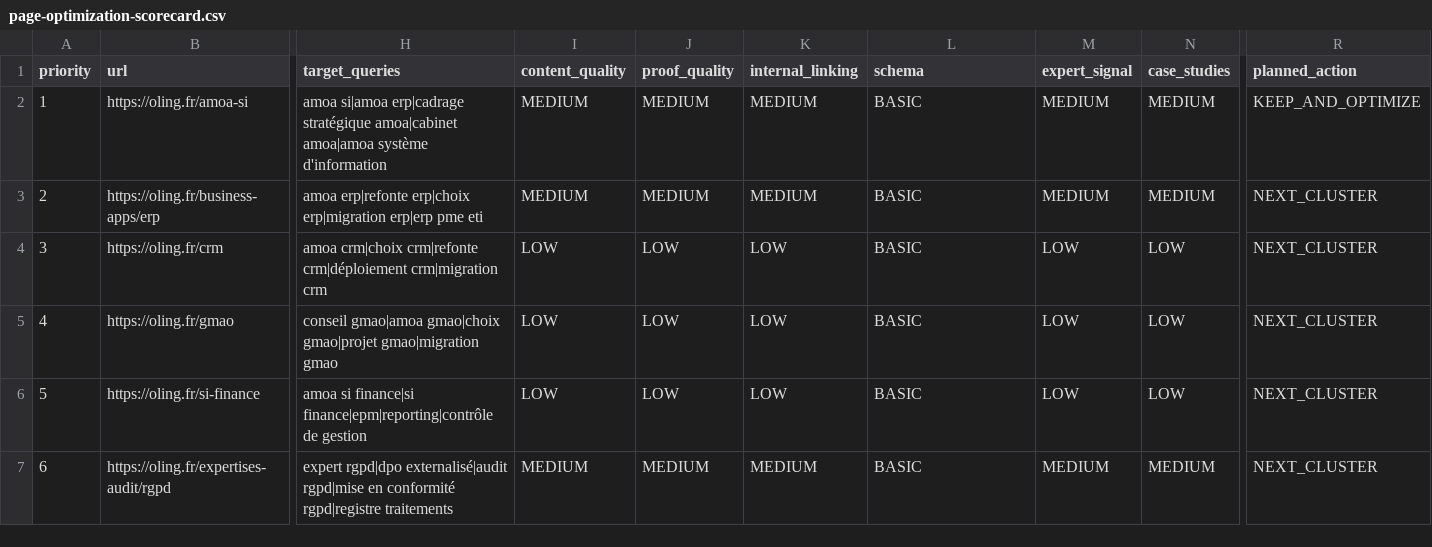
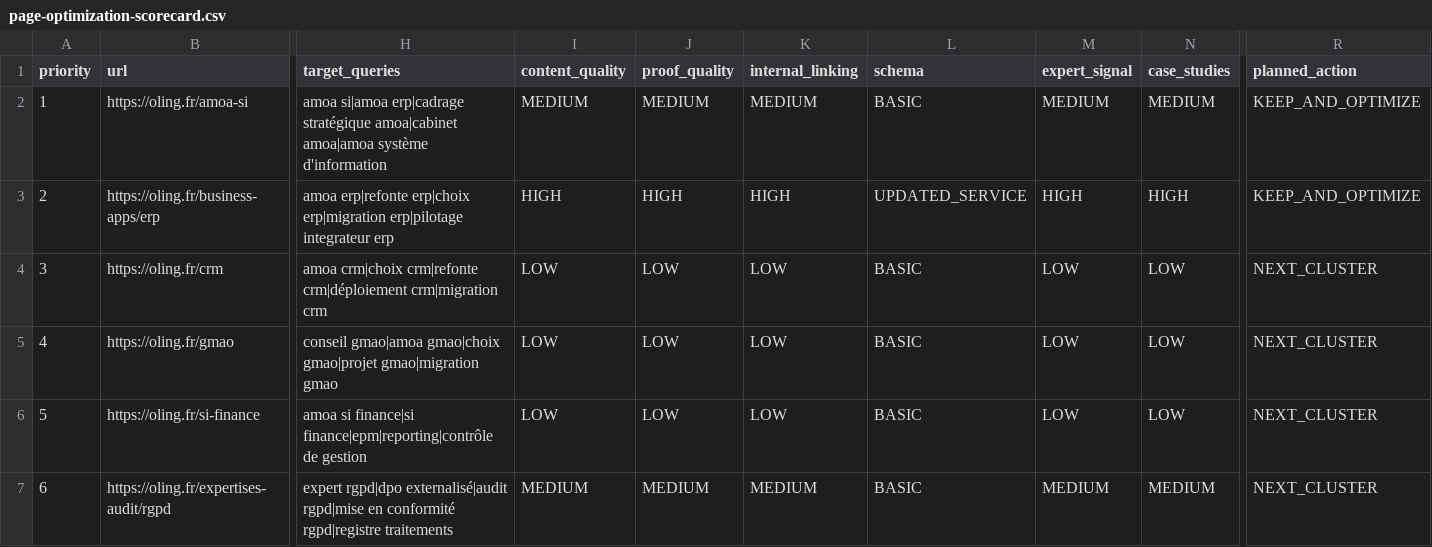
Before and after one commit to oling-mapsi/olingweb, a CSV file: docs/seo/phase2/page-optimization-scorecard.csv, drawn as a sheet; only a part is shown, gaps mark what is left out; the diff covers the shown part only; the diff names each change by its address in the sheet, - before the commit and + after, or states it on an @@ line.

```diff
--- a/docs/seo/phase2/page-optimization-scorecard.csv
+++ b/docs/seo/phase2/page-optimization-scorecard.csv
-H3 (target_queries): …erp|choix erp|migration erp|erp pme eti
+H3 (target_queries): …erp|choix erp|migration erp|pilotage integrateur erp
-I3 (content_quality): MEDIUM
+I3 (content_quality): HIGH
-J3 (proof_quality): MEDIUM
+J3 (proof_quality): HIGH
-K3 (internal_linking): MEDIUM
+K3 (internal_linking): HIGH
-L3 (schema): BASIC
+L3 (schema): UPDATED_SERVICE
-M3 (expert_signal): MEDIUM
+M3 (expert_signal): HIGH
-N3 (case_studies): MEDIUM
+N3 (case_studies): HIGH
-R3 (planned_action): NEXT_CLUSTER
+R3 (planned_action): KEEP_AND_OPTIMIZE
```
Also changed, not shown: 1 edited cell elsewhere in this file, docs/seo/10-cannibalization.csv, 4 other files.
